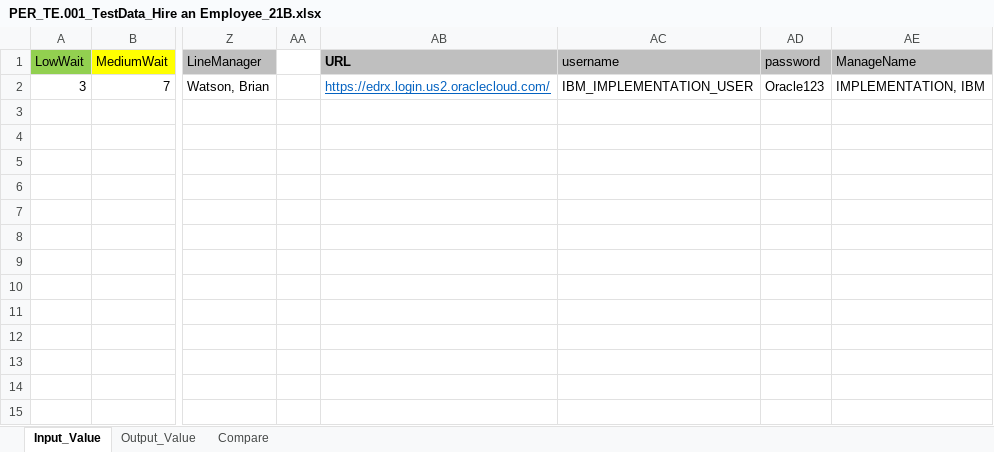
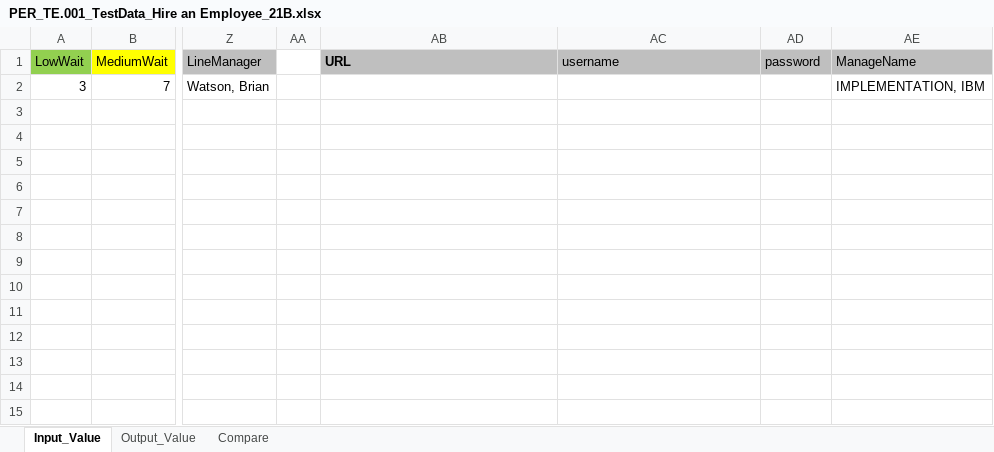
Before and after one commit to rt8228/Gnb_Fusion, an Excel workbook: PER_TE.001_TestData_Hire an Employee_21B.xlsx, sheet Input_Value, drawn as a sheet; only a part is shown, gaps mark what is left out; values as stored, in another font and other column widths than the file's, no borders; conditional formats not drawn; the diff names each change by its address in the sheet, - before the commit and + after, or states it on an @@ line.

```diff
--- a/PER_TE.001_TestData_Hire an Employee_21B.xlsx (sheet Input_Value)
+++ b/PER_TE.001_TestData_Hire an Employee_21B.xlsx (sheet Input_Value)
-AB2 (URL): https://edrx.login.us2.oraclecloud.com/
+AB2 (URL): (empty)
-AC2 (username): IBM_IMPLEMENTATION_USER
+AC2 (username): (empty)
-AD2 (password): Oracle123
+AD2 (password): (empty)
```
Also changed, not shown: PPM10_TestData_Create a Financial Project_21B.xlsx, PPM30_TestData_Assign Resource to Project_21B.xlsx, 2 other files.
